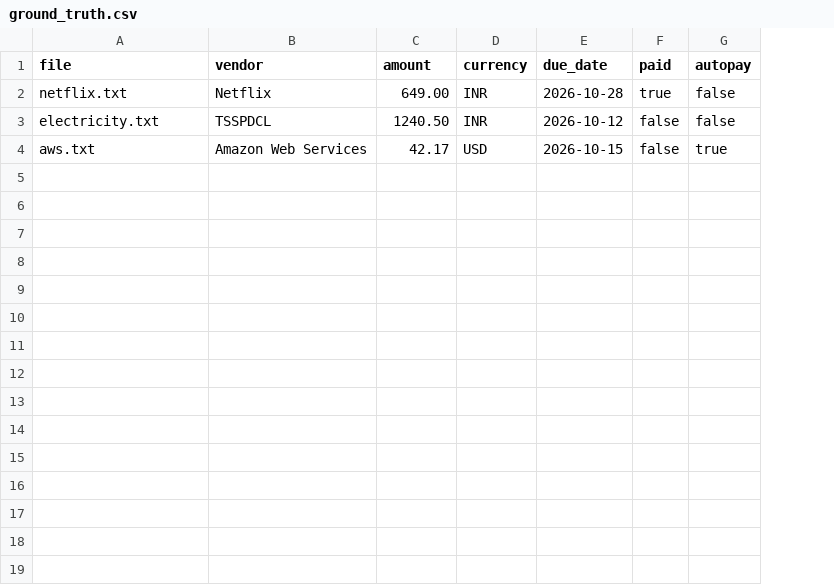
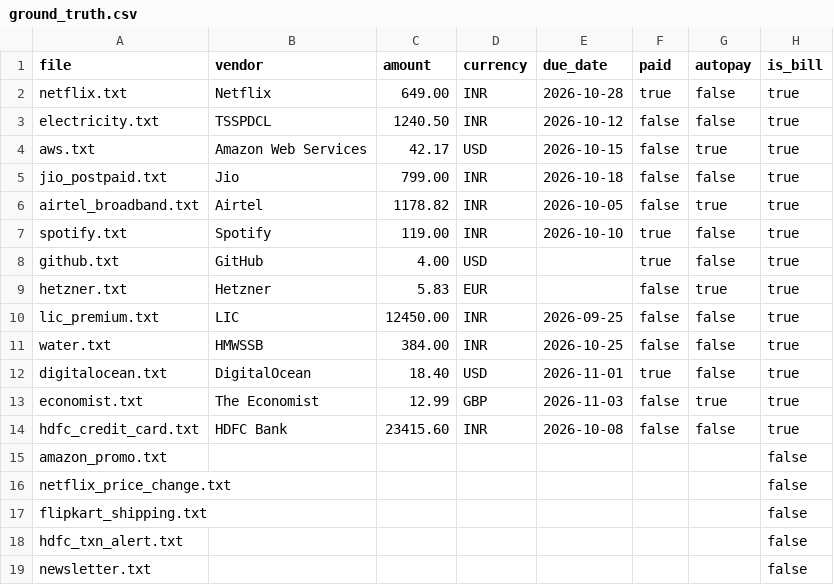
Before and after one commit to vardhantandle1207/automated-email-bill-tracker-agent, a CSV file: data/ground_truth.csv, drawn as a sheet; the diff names each change by its address in the sheet, - before the commit and + after, or states it on an @@ line.

```diff
--- a/data/ground_truth.csv
+++ b/data/ground_truth.csv
+column H (is_bill), rows 2-4: all true
+row 5: jio_postpaid.txt | Jio | 799.00 | INR | 2026-10-18 | false | false | true
+row 6: airtel_broadband.txt | Airtel | 1178.82 | INR | 2026-10-05 | false | true | true
+row 7: spotify.txt | Spotify | 119.00 | INR | 2026-10-10 | true | false | true
+row 8: github.txt | GitHub | 4.00 | USD |  | true | false | true
+row 9: hetzner.txt | Hetzner | 5.83 | EUR |  | false | true | true
+row 10: lic_premium.txt | LIC | 12450.00 | INR | 2026-09-25 | false | false | true
+row 11: water.txt | HMWSSB | 384.00 | INR | 2026-10-25 | false | false | true
+row 12: digitalocean.txt | DigitalOcean | 18.40 | USD | 2026-11-01 | true | false | true
+row 13: economist.txt | The Economist | 12.99 | GBP | 2026-11-03 | false | true | true
+row 14: hdfc_credit_card.txt | HDFC Bank | 23415.60 | INR | 2026-10-08 | false | false | true
+row 15: amazon_promo.txt |  |  |  |  |  |  | false
+row 16: netflix_price_change.txt |  |  |  |  |  |  | false
+row 17: flipkart_shipping.txt |  |  |  |  |  |  | false
+row 18: hdfc_txn_alert.txt |  |  |  |  |  |  | false
+row 19: newsletter.txt |  |  |  |  |  |  | false
```
Also changed, not shown: data/anomaly_labels.csv, 30 other files.
